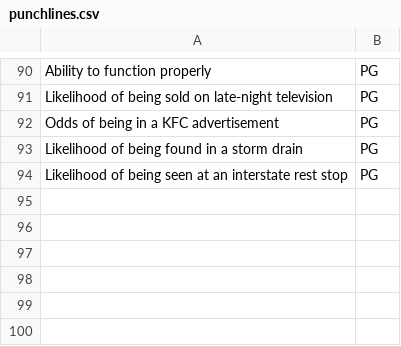
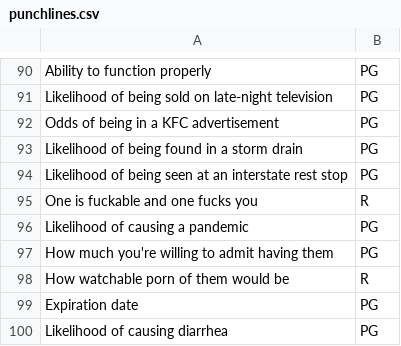
Before and after one commit to stinkyfingers/differencebetweenapp, a CSV file: punchlines/punchlines.csv, drawn as a sheet; only a part is shown, gaps mark what is left out.

```diff
--- a/punchlines/punchlines.csv
+++ b/punchlines/punchlines.csv
@@ -94 +94,7 @@ Likelihood of being found in a storm drain,PG
 Likelihood of being seen at an interstate rest stop,PG
+One is fuckable and one fucks you,R
+Likelihood of causing a pandemic,PG
+How much you're willing to admit having them,PG
+How watchable porn of them would be,R
+Expiration date,PG
+Likelihood of causing diarrhea,PG
```
Also changed, not shown: punchlines/setups.csv.
